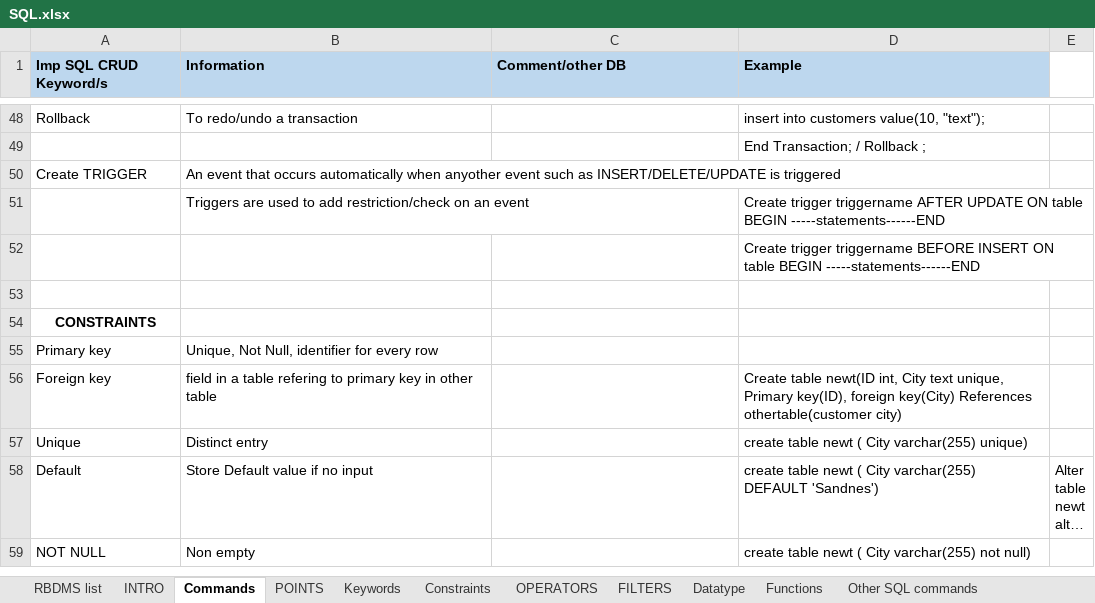
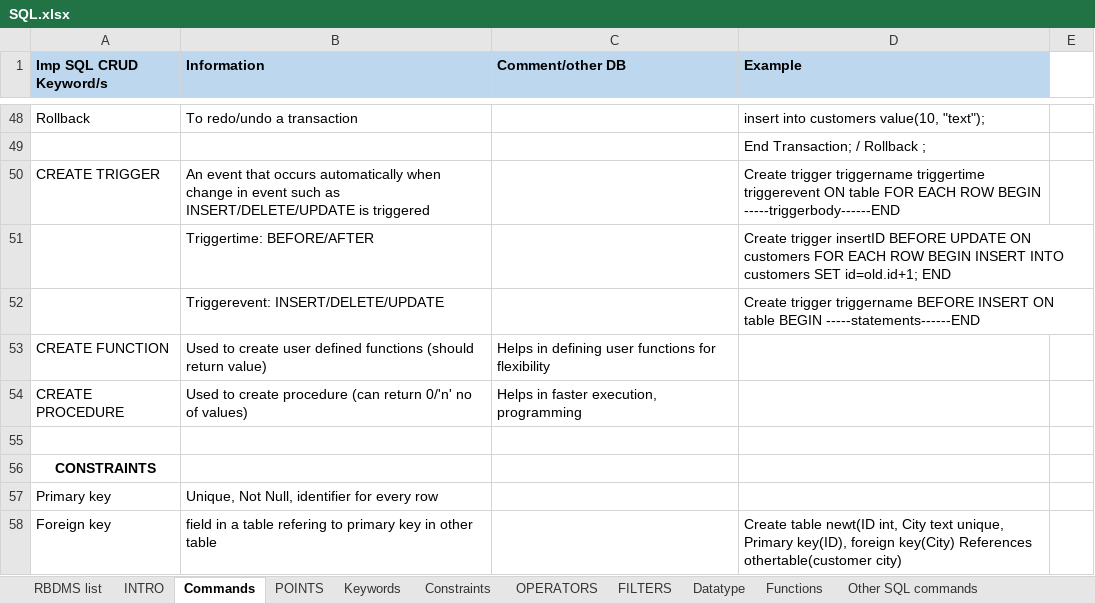
Before and after one commit to supriyashetty/SQL, an Excel workbook: SQL.xlsx, sheet Commands, drawn as a sheet; only a part is shown, gaps mark what is left out; the shorter side is filled out with more unchanged rows; long unchanged cells end in …; values as stored, in another font and other column widths than the file's, no borders; removed rows and columns are numbered as before the commit, all else as after; the diff names each change by its address in the sheet, - before the commit and + after, or states it on an @@ line.

Commit message:
Add files via upload

```diff
--- a/SQL.xlsx (sheet Commands)
+++ b/SQL.xlsx (sheet Commands)
-row 50: Create TRIGGER | An event that occurs automatically when anyother event such as INSERT/DELETE/UPDATE is triggered
-row 51:  | Triggers are used to add restriction/check on an event |  | Create trigger triggername AFTER UPDATE ON table BEGIN -----statements------END
-row 52:  |  |  | Create trigger triggername BEFORE INSERT ON table BEGIN -----statements------END
+row 50: CREATE TRIGGER | An event that occurs automatically when change in event such as INSERT/DELETE/UPDATE is triggered |  | Create trigger triggername triggertime triggerevent ON table FOR EACH ROW BEGIN -----triggerbody------END
+row 51:  | Triggertime: BEFORE/AFTER |  | Create trigger insertID BEFORE UPDATE ON customers FOR EACH ROW BEGIN INSERT INTO customers SET id=old.id+1; END
+row 52:  | Triggerevent: INSERT/DELETE/UPDATE |  | Create trigger triggername BEFORE INSERT ON table BEGIN -----statements------END
+row 53: CREATE FUNCTION | Used to create user defined functions (should return value) | Helps in defining user functions for flexibility
+row 54: CREATE PROCEDURE | Used to create procedure (can return 0/'n' no of values) | Helps in faster execution, programming
```
